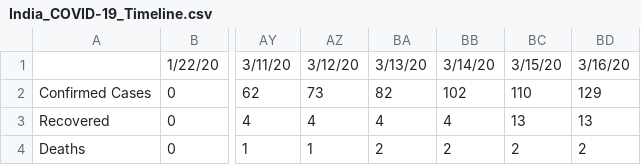
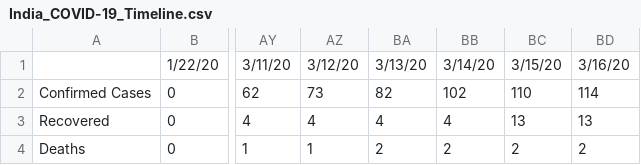
Before and after one commit to apricotsolutions/COVID-19, a CSV file: India_COVID-19_Timeline.csv, drawn as a sheet; only a part is shown, gaps mark what is left out; the diff names each change by its address in the sheet, - before the commit and + after, or states it on an @@ line.

```diff
--- a/India_COVID-19_Timeline.csv
+++ b/India_COVID-19_Timeline.csv
-BD2: 129
+BD2: 114
```
Also changed, not shown: 2 other files.
